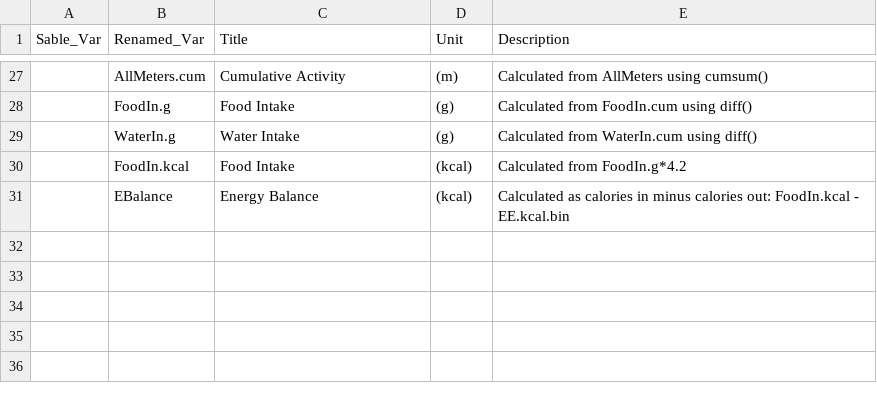
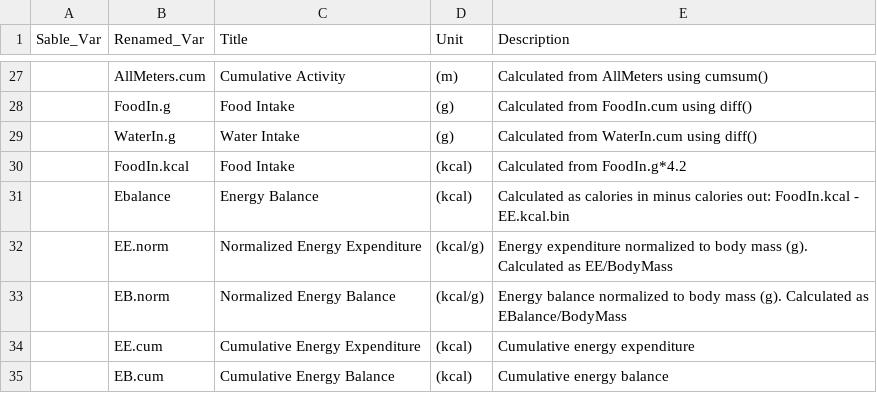
Before and after one commit to ckfaber/Mirzadeh_Cal, a CSV file: Cal_Units.csv, drawn as a sheet; only a part is shown, gaps mark what is left out; the diff names each change by its address in the sheet, - before the commit and + after, or states it on an @@ line.

Commit message:
Adds new computed variables

```diff
--- a/Cal_Units.csv
+++ b/Cal_Units.csv
-B31 (Renamed_Var): EBalance
+B31 (Renamed_Var): Ebalance
+row 32:  | EE.norm | Normalized Energy Expenditure | (kcal/g) | Energy expenditure normalized to body mass (g). Calculated as EE/BodyMass
+row 33:  | EB.norm | Normalized Energy Balance | (kcal/g) | Energy balance normalized to body mass (g). Calculated as EBalance/BodyMass
+row 34:  | EE.cum | Cumulative Energy Expenditure | (kcal) | Cumulative energy expenditure
+row 35:  | EB.cum | Cumulative Energy Balance | (kcal) | Cumulative energy balance
```
